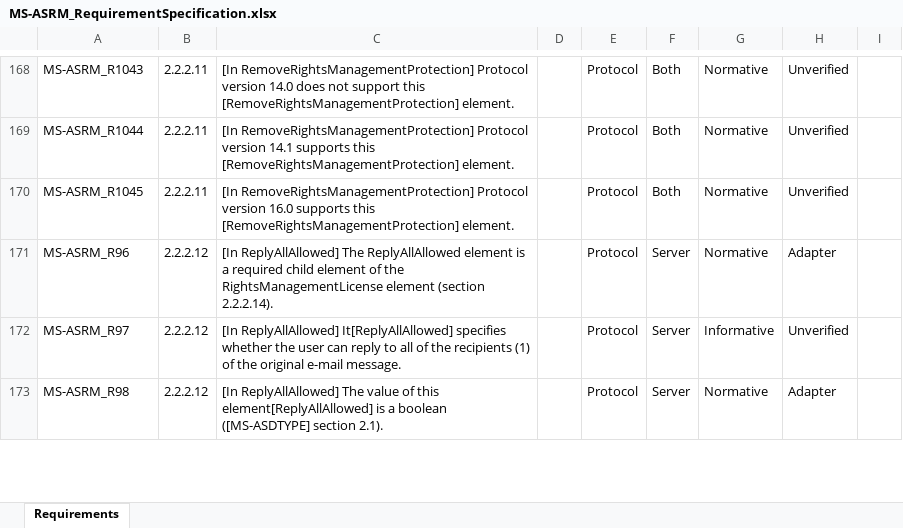
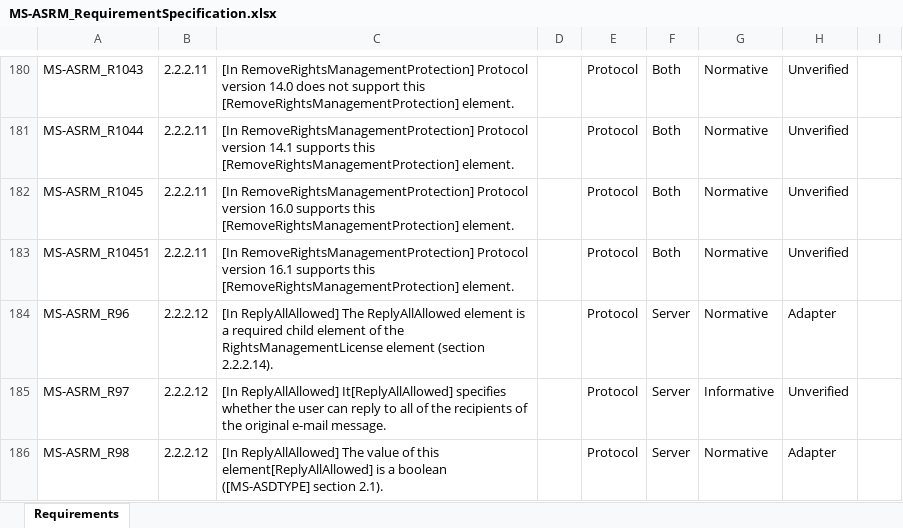
Before and after one commit to OfficeDev/Interop-TestSuites, an Excel workbook: ExchangeActiveSync/Docs/MS-ASRM/MS-ASRM_RequirementSpecification.xlsx, sheet Requirements, drawn as a sheet; only a part is shown, gaps mark what is left out; values as stored, in another font and other column widths than the file's, no borders; conditional formats and table styles not drawn; addresses are those after the commit; the diff covers the shown part only; the diff names each change by its address in the sheet, - before the commit and + after, or states it on an @@ line.

Commit message:
Update RS of MS-ASRM according to the document of v20181001

```diff
--- a/ExchangeActiveSync/Docs/MS-ASRM/MS-ASRM_RequirementSpecification.xlsx (sheet Requirements)
+++ b/ExchangeActiveSync/Docs/MS-ASRM/MS-ASRM_RequirementSpecification.xlsx (sheet Requirements)
+row 183: MS-ASRM_R10451 | 2.2.2.11 | [In RemoveRightsManagementProtection] Protocol version 16.1 supports this [RemoveRightsManagementProtection] element. |  | Protocol | Both | Normative | Unverified
-C185: …the recipients (1) of the…
+C185: …the recipients of the…
```
Also changed, not shown: 30 added rows, 1 removed row and 57 edited cells elsewhere in this sheet, 1 other file.
